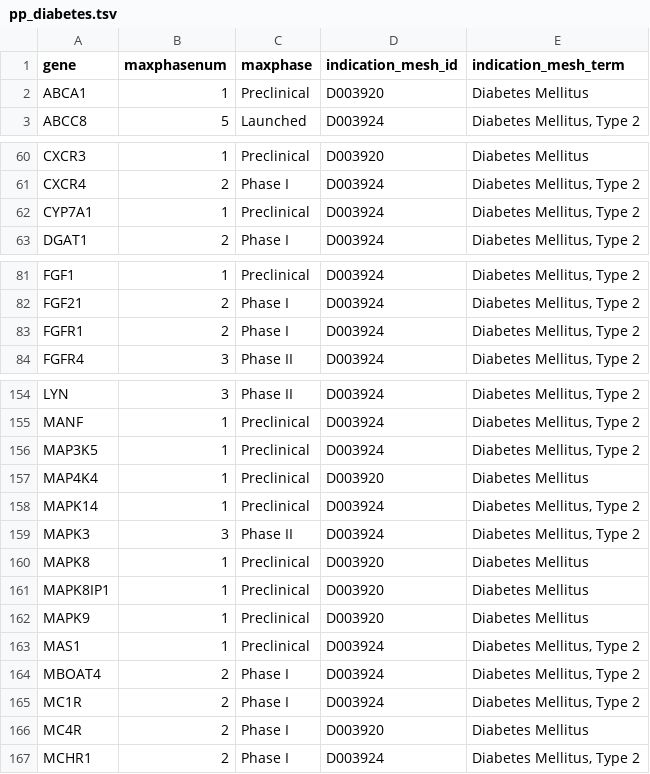
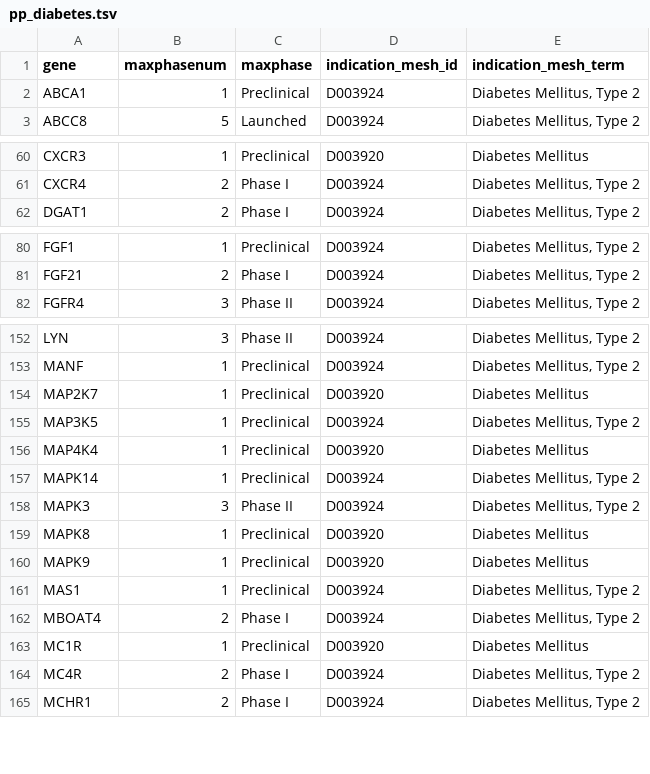
Before and after one commit to ericminikel/genetic_support, a TSV file: data/t2d/pp_diabetes.tsv, drawn as a sheet; only a part is shown, gaps mark what is left out; the diff covers the shown part only.

```diff
--- a/data/t2d/pp_diabetes.tsv
+++ b/data/t2d/pp_diabetes.tsv
@@ -1,3 +1,3 @@
 gene	maxphasenum	maxphase	indication_mesh_id	indication_mesh_term
-ABCA1	1	Preclinical	D003920	Diabetes Mellitus
+ABCA1	1	Preclinical	D003924	Diabetes Mellitus, Type 2
 ABCC8	5	Launched	D003924	Diabetes Mellitus, Type 2
@@ -61,3 +61,2 @@ CXCR3	1	Preclinical	D003920	Diabetes Mellitus
 CXCR4	2	Phase I	D003924	Diabetes Mellitus, Type 2
-CYP7A1	1	Preclinical	D003924	Diabetes Mellitus, Type 2
 DGAT1	2	Phase I	D003924	Diabetes Mellitus, Type 2
@@ -82,3 +81,2 @@ FGF1	1	Preclinical	D003924	Diabetes Mellitus, Type 2
 FGF21	2	Phase I	D003924	Diabetes Mellitus, Type 2
-FGFR1	2	Phase I	D003924	Diabetes Mellitus, Type 2
 FGFR4	3	Phase II	D003924	Diabetes Mellitus, Type 2
@@ -155,2 +153,3 @@ LYN	3	Phase II	D003924	Diabetes Mellitus, Type 2
 MANF	1	Preclinical	D003924	Diabetes Mellitus, Type 2
+MAP2K7	1	Preclinical	D003920	Diabetes Mellitus
 MAP3K5	1	Preclinical	D003924	Diabetes Mellitus, Type 2
@@ -160,3 +159,2 @@ MAPK3	3	Phase II	D003924	Diabetes Mellitus, Type 2
 MAPK8	1	Preclinical	D003920	Diabetes Mellitus
-MAPK8IP1	1	Preclinical	D003920	Diabetes Mellitus
 MAPK9	1	Preclinical	D003920	Diabetes Mellitus
@@ -164,4 +162,4 @@ MAS1	1	Preclinical	D003924	Diabetes Mellitus, Type 2
 MBOAT4	2	Phase I	D003924	Diabetes Mellitus, Type 2
-MC1R	2	Phase I	D003924	Diabetes Mellitus, Type 2
-MC4R	2	Phase I	D003920	Diabetes Mellitus
+MC1R	1	Preclinical	D003920	Diabetes Mellitus
+MC4R	2	Phase I	D003924	Diabetes Mellitus, Type 2
 MCHR1	2	Phase I	D003924	Diabetes Mellitus, Type 2
```
Also changed, not shown: 2 edited cells elsewhere in this file, 8 other files.
